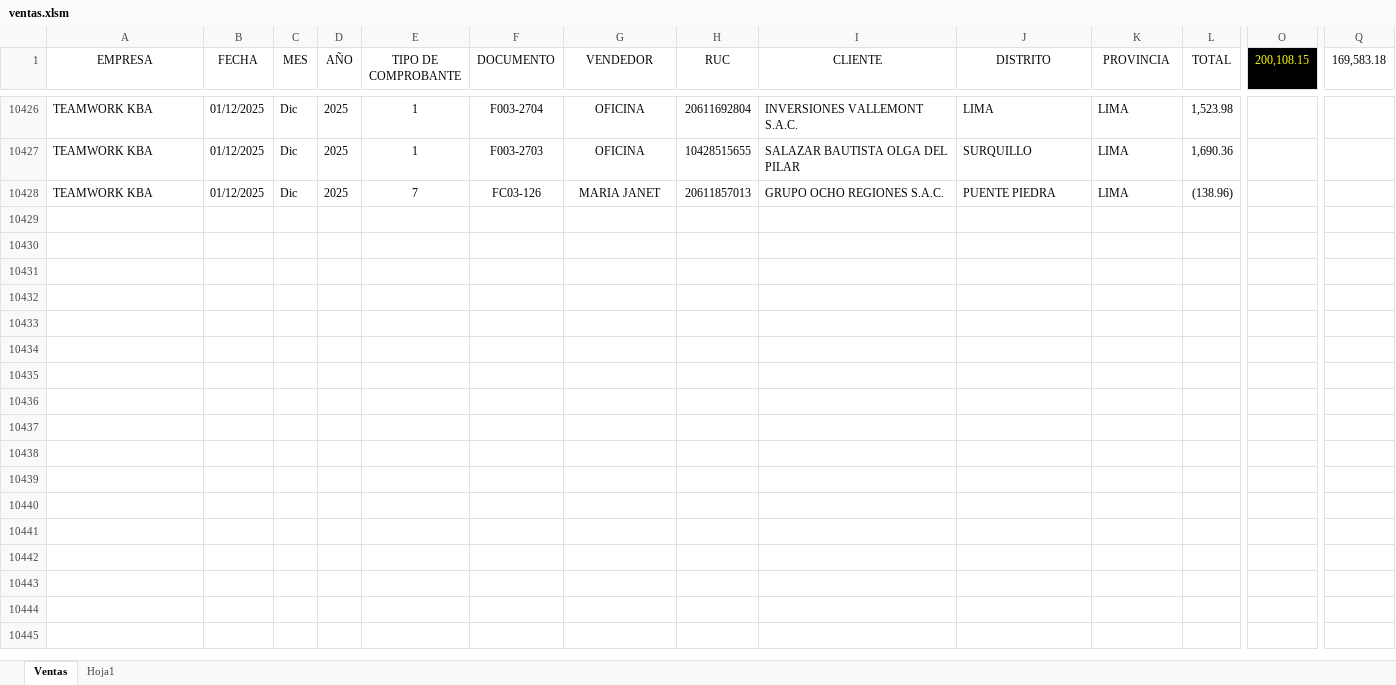
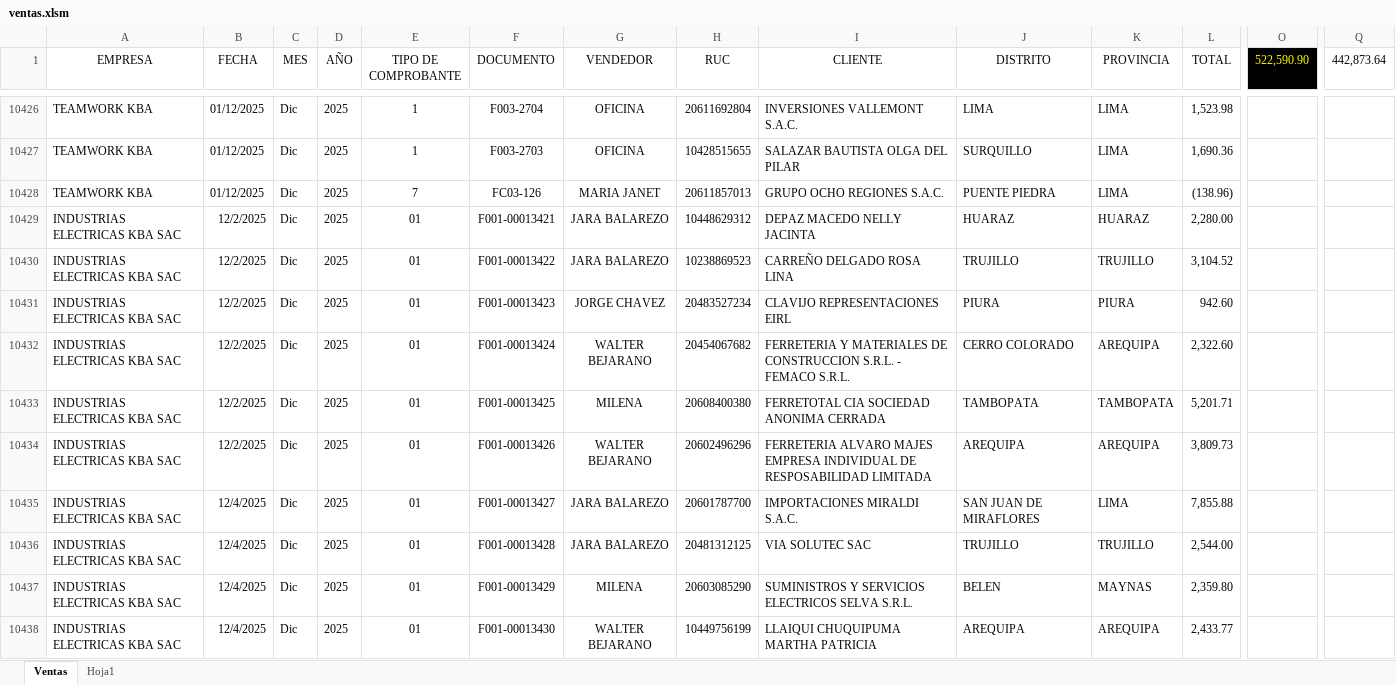
Before and after one commit to 1988-11/dashboard_ventas, an Excel workbook: ventas.xlsm, sheet Ventas, drawn as a sheet; only a part is shown, gaps mark what is left out; values as stored, in another font and other column widths than the file's, no borders; table styles not drawn; rows hold the shown columns only; the diff covers the shown part only; the diff names each change by its address in the sheet, - before the commit and + after, or states it on an @@ line.

Commit message:
ACTUALIZAR VENTAS
ACTUALIZAR VENTAS

```diff
--- a/ventas.xlsm (sheet Ventas)
+++ b/ventas.xlsm (sheet Ventas)
-O1: 200,108.15
+O1: 522,590.90
-Q1: 169,583.18
+Q1: 442,873.64
+row 10429: INDUSTRIAS ELECTRICAS KBA SAC | 12/2/2025 | Dic | 2025 | 01 | F001-00013421 | JARA BALAREZO | 10448629312 | DEPAZ MACEDO NELLY JACINTA | HUARAZ | HUARAZ | 2,280.00
+row 10430: INDUSTRIAS ELECTRICAS KBA SAC | 12/2/2025 | Dic | 2025 | 01 | F001-00013422 | JARA BALAREZO | 10238869523 | CARREÑO DELGADO ROSA LINA | TRUJILLO | TRUJILLO | 3,104.52
+row 10431: INDUSTRIAS ELECTRICAS KBA SAC | 12/2/2025 | Dic | 2025 | 01 | F001-00013423 | JORGE CHAVEZ | 20483527234 | CLAVIJO REPRESENTACIONES EIRL | PIURA | PIURA | 942.60
+row 10432: INDUSTRIAS ELECTRICAS KBA SAC | 12/2/2025 | Dic | 2025 | 01 | F001-00013424 | WALTER BEJARANO | 20454067682 | FERRETERIA Y MATERIALES DE CONSTRUCCION S.R.L. - FEMACO S.R.L. | CERRO COLORADO | AREQUIPA | 2,322.60
+row 10433: INDUSTRIAS ELECTRICAS KBA SAC | 12/2/2025 | Dic | 2025 | 01 | F001-00013425 | MILENA | 20608400380 | FERRETOTAL CIA SOCIEDAD ANONIMA CERRADA | TAMBOPATA | TAMBOPATA | 5,201.71
+row 10434: INDUSTRIAS ELECTRICAS KBA SAC | 12/2/2025 | Dic | 2025 | 01 | F001-00013426 | WALTER BEJARANO | 20602496296 | FERRETERIA ALVARO MAJES EMPRESA INDIVIDUAL DE RESPOSABILIDAD LIMITADA | AREQUIPA | AREQUIPA | 3,809.73
+row 10435: INDUSTRIAS ELECTRICAS KBA SAC | 12/4/2025 | Dic | 2025 | 01 | F001-00013427 | JARA BALAREZO | 20601787700 | IMPORTACIONES MIRALDI S.A.C. | SAN JUAN DE MIRAFLORES | LIMA | 7,855.88
+row 10436: INDUSTRIAS ELECTRICAS KBA SAC | 12/4/2025 | Dic | 2025 | 01 | F001-00013428 | JARA BALAREZO | 20481312125 | VIA SOLUTEC SAC | TRUJILLO | TRUJILLO | 2,544.00
+row 10437: INDUSTRIAS ELECTRICAS KBA SAC | 12/4/2025 | Dic | 2025 | 01 | F001-00013429 | MILENA | 20603085290 | SUMINISTROS Y SERVICIOS ELECTRICOS SELVA S.R.L. | BELEN | MAYNAS | 2,359.80
+row 10438: INDUSTRIAS ELECTRICAS KBA SAC | 12/4/2025 | Dic | 2025 | 01 | F001-00013430 | WALTER BEJARANO | 10449756199 | LLAIQUI CHUQUIPUMA MARTHA PATRICIA | AREQUIPA | AREQUIPA | 2,433.77
```
Also changed, not shown: 91 added rows elsewhere in this sheet, hidden cells.
